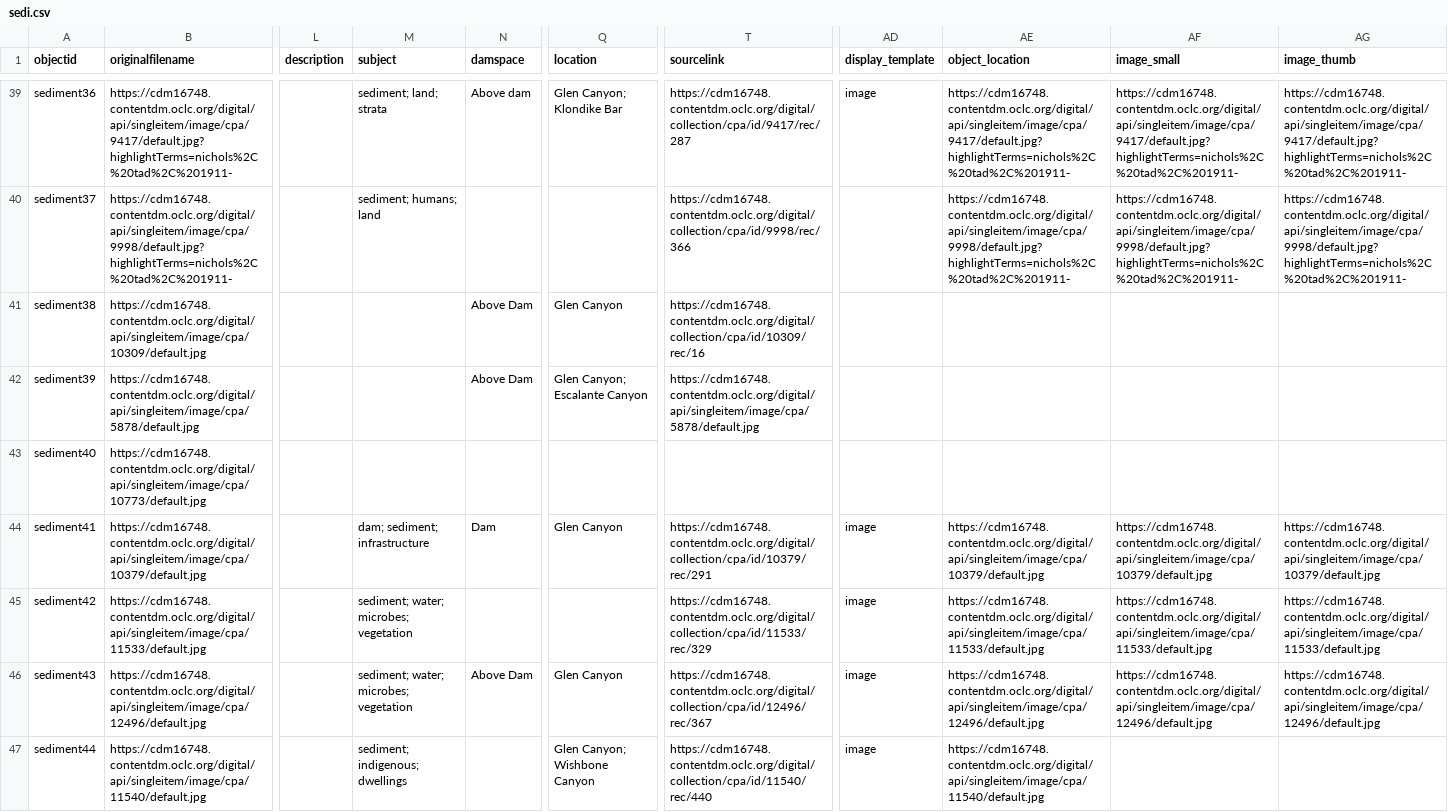
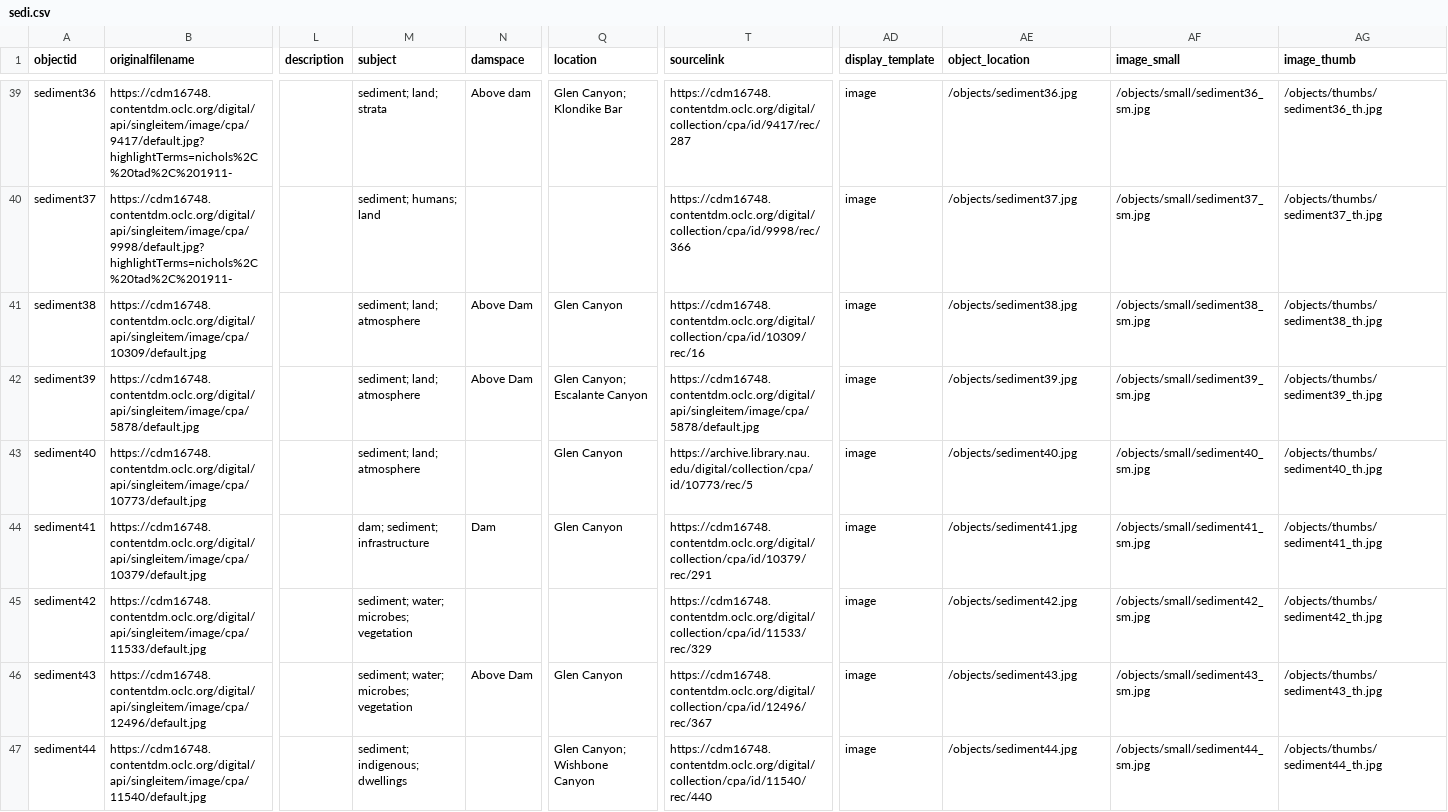
Before and after one commit to thecdil/sediment, a CSV file: _data/sedi.csv, drawn as a sheet; only a part is shown, gaps mark what is left out; the diff covers the shown part only; the diff names each change by its address in the sheet, - before the commit and + after, or states it on an @@ line.

```diff
--- a/_data/sedi.csv
+++ b/_data/sedi.csv
-AE39 (object_location): https://cdm16748.contentdm.oclc.org/digital/api/singleitem/image/cpa/9417/default.jpg?highlightTerms=nichols%2C%20tad%2C%201911-
+AE39 (object_location): /objects/sediment36.jpg
-AF39 (image_small): https://cdm16748.contentdm.oclc.org/digital/api/singleitem/image/cpa/9417/default.jpg?highlightTerms=nichols%2C%20tad%2C%201911-
+AF39 (image_small): /objects/small/sediment36_sm.jpg
-AG39 (image_thumb): https://cdm16748.contentdm.oclc.org/digital/api/singleitem/image/cpa/9417/default.jpg?highlightTerms=nichols%2C%20tad%2C%201911-
+AG39 (image_thumb): /objects/thumbs/sediment36_th.jpg
-AD40:AD43 (display_template): (empty)
+AD40:AD43 (display_template): image
-AE40 (object_location): https://cdm16748.contentdm.oclc.org/digital/api/singleitem/image/cpa/9998/default.jpg?highlightTerms=nichols%2C%20tad%2C%201911-
+AE40 (object_location): /objects/sediment37.jpg
-AF40 (image_small): https://cdm16748.contentdm.oclc.org/digital/api/singleitem/image/cpa/9998/default.jpg?highlightTerms=nichols%2C%20tad%2C%201911-
+AF40 (image_small): /objects/small/sediment37_sm.jpg
-AG40 (image_thumb): https://cdm16748.contentdm.oclc.org/digital/api/singleitem/image/cpa/9998/default.jpg?highlightTerms=nichols%2C%20tad%2C%201911-
+AG40 (image_thumb): /objects/thumbs/sediment37_th.jpg
-M41:M43 (subject): (empty)
+M41:M43 (subject): sediment; land; atmosphere
-AE41 (object_location): (empty)
+AE41 (object_location): /objects/sediment38.jpg
-AF41 (image_small): (empty)
+AF41 (image_small): /objects/small/sediment38_sm.jpg
-AG41 (image_thumb): (empty)
+AG41 (image_thumb): /objects/thumbs/sediment38_th.jpg
-AE42 (object_location): (empty)
+AE42 (object_location): /objects/sediment39.jpg
-AF42 (image_small): (empty)
+AF42 (image_small): /objects/small/sediment39_sm.jpg
-AG42 (image_thumb): (empty)
+AG42 (image_thumb): /objects/thumbs/sediment39_th.jpg
-Q43 (location): (empty)
+Q43 (location): Glen Canyon
-T43 (sourcelink): (empty)
+T43 (sourcelink): https://archive.library.nau.edu/digital/collection/cpa/id/10773/rec/5
-AE43 (object_location): (empty)
+AE43 (object_location): /objects/sediment40.jpg
-AF43 (image_small): (empty)
+AF43 (image_small): /objects/small/sediment40_sm.jpg
-AG43 (image_thumb): (empty)
+AG43 (image_thumb): /objects/thumbs/sediment40_th.jpg
-AE44 (object_location): https://cdm16748.contentdm.oclc.org/digital/api/singleitem/image/cpa/10379/default.jpg
+AE44 (object_location): /objects/sediment41.jpg
-AF44 (image_small): https://cdm16748.contentdm.oclc.org/digital/api/singleitem/image/cpa/10379/default.jpg
+AF44 (image_small): /objects/small/sediment41_sm.jpg
-AG44 (image_thumb): https://cdm16748.contentdm.oclc.org/digital/api/singleitem/image/cpa/10379/default.jpg
+AG44 (image_thumb): /objects/thumbs/sediment41_th.jpg
-AE45 (object_location): https://cdm16748.contentdm.oclc.org/digital/api/singleitem/image/cpa/11533/default.jpg
+AE45 (object_location): /objects/sediment42.jpg
-AF45 (image_small): https://cdm16748.contentdm.oclc.org/digital/api/singleitem/image/cpa/11533/default.jpg
+AF45 (image_small): /objects/small/sediment42_sm.jpg
-AG45 (image_thumb): https://cdm16748.contentdm.oclc.org/digital/api/singleitem/image/cpa/11533/default.jpg
+AG45 (image_thumb): /objects/thumbs/sediment42_th.jpg
-AE46 (object_location): https://cdm16748.contentdm.oclc.org/digital/api/singleitem/image/cpa/12496/default.jpg
+AE46 (object_location): /objects/sediment43.jpg
-AF46 (image_small): https://cdm16748.contentdm.oclc.org/digital/api/singleitem/image/cpa/12496/default.jpg
+AF46 (image_small): /objects/small/sediment43_sm.jpg
-AG46 (image_thumb): https://cdm16748.contentdm.oclc.org/digital/api/singleitem/image/cpa/12496/default.jpg
+AG46 (image_thumb): /objects/thumbs/sediment43_th.jpg
-AE47 (object_location): https://cdm16748.contentdm.oclc.org/digital/api/singleitem/image/cpa/11540/default.jpg
+AE47 (object_location): /objects/sediment44.jpg
-AF47 (image_small): (empty)
+AF47 (image_small): /objects/small/sediment44_sm.jpg
-AG47 (image_thumb): (empty)
+AG47 (image_thumb): /objects/thumbs/sediment44_th.jpg
```
Also changed, not shown: 87 edited cells elsewhere in this file.
